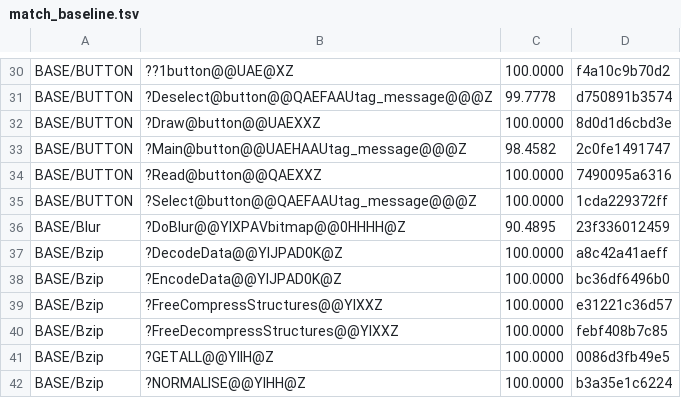
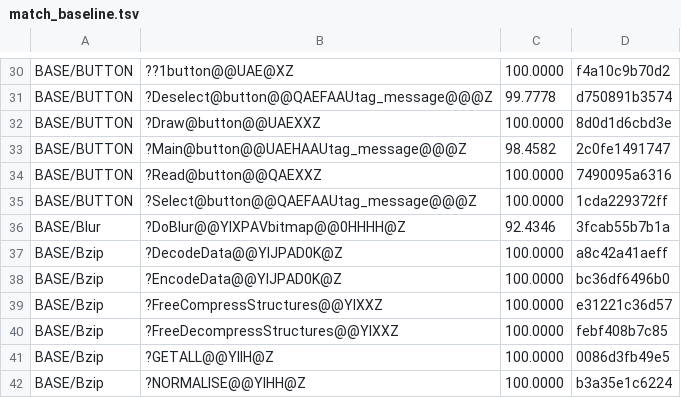
Before and after one commit to sushi-shi/homm2-decomp, a TSV file: config/match_baseline.tsv, drawn as a sheet; only a part is shown, gaps mark what is left out.

Commit message:
match: recover DoBlur component sum widths

```diff
--- a/config/match_baseline.tsv
+++ b/config/match_baseline.tsv
@@ -35,3 +35,3 @@ BASE/BUTTON	?Read@button@@QAEXXZ	100.0000	7490095a6316
 BASE/BUTTON	?Select@button@@QAEFAAUtag_message@@@Z	100.0000	1cda229372ff
-BASE/Blur	?DoBlur@@YIXPAVbitmap@@0HHHH@Z	90.4895	23f336012459
+BASE/Blur	?DoBlur@@YIXPAVbitmap@@0HHHH@Z	92.4346	3fcab55b7b1a
 BASE/Bzip	?DecodeData@@YIJPAD0K@Z	100.0000	a8c42a41aeff
```
Also changed, not shown: 1 other file.
